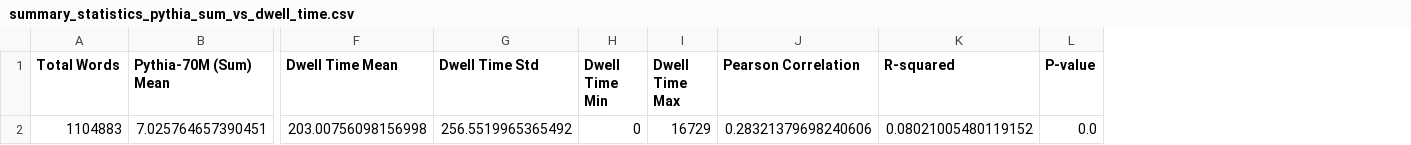
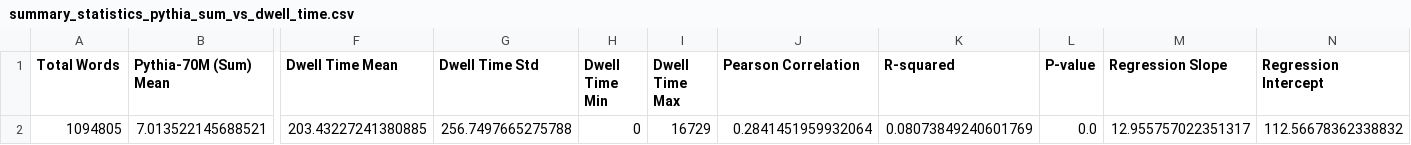
Before and after one commit to AmitHeshes/LCC_project, a CSV file: results_constructed_part1_updated/correlations/summary_statistics_pythia_sum_vs_dwell_time.csv, drawn as a sheet; only a part is shown, gaps mark what is left out; removed rows and columns are numbered as before the commit, all else as after; rows hold the shown columns only; the diff names each change by its address in the sheet, - before the commit and + after, or states it on an @@ line.

```diff
--- a/results_constructed_part1_updated/correlations/summary_statistics_pythia_sum_vs_dwell_time.csv
+++ b/results_constructed_part1_updated/correlations/summary_statistics_pythia_sum_vs_dwell_time.csv
+column M (Regression Slope), empty
+column N (Regression Intercept), empty
-row 2: 1104883 | 7.025764657390451 | 203.00756098156998 | 256.5519965365492 | 0 | 16729 | 0.28321379698240606 | 0.08021005480119152 | 0.0
+row 2: 1094805 | 7.013522145688521 | 203.43227241380885 | 256.7497665275788 | 0 | 16729 | 0.2841451959932064 | 0.08073849240601769 | 0.0 | 12.955757022351317 | 112.56678362338832
```
Also changed, not shown: results_constructed_part1_updated/correlations/summary_statistics_kenlm_vs_dwell_time.csv, results_constructed_part1_updated/correlations/summary_statistics_pythia_average_vs_dwell_time.csv, 17 other files.
